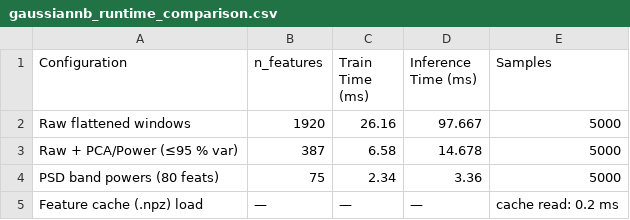
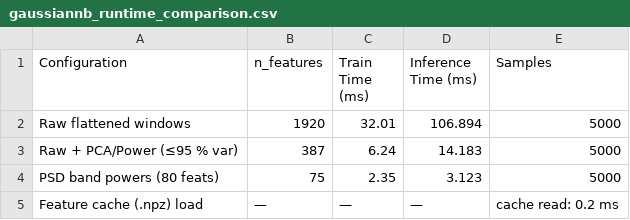
Before and after one commit to Avanznow/Tellekynezix, a CSV file: prediction-gaussiannb/pytorch/gaussiannb_runtime_comparison.csv, drawn as a sheet.

Commit message:
Re-run the PyTorch and TensorFlow GaussianNB notebooks on the shared loader; rewrite their READMEs
prediction-gaussiannb/pytorch/GaussianNB_EEG_Classification_Notebook.ipynb
(28 -> 39 cells) loads Data_clean through the shared eeg_data loader
instead of its own 16-column reader and gains the sections 'Improved
GaussianNB pipeline: what changed and why' (ablation, confirmation
partition, held-out-participant caveat), 'Subject-specific GaussianNB:
84 % window accuracy with the user's own recordings' with 'Reading the
subject-specific numbers honestly', and 'Calibrated trial-level
GaussianNB'. The stale working copy 'GaussianNB_EEG_Classification_Notebook
(Copy 1).ipynb' is removed; the TensorFlow and JAX notebooks now cite the
main notebook.

Regenerated artifacts of the re-run: torch_gaussiannb_preprocessing.joblib,
torch_gaussiannb_subject_models.joblib, gaussiannb_runtime_comparison.csv,
gaussiannb_ceiling_holdout_distribution.png (PyTorch);
gaussiannb_tf_improved_global.pkl, gaussiannb_tf_subject_specific.pkl,
gaussiannb_trained.pth and gaussiannb_train.ipynb (TensorFlow).

pytorch/README.md and tensorflow/README.md are rewritten around the three
generations of the model (classic, improved global, subject-specific),
the shared loader, what the numbers mean, the three frameworks on one
live path, the GUI, the command line, the tests and the defense figures.
Deep_learning_model_Conv1D.ipynb changes only its kernel display name.

prediction-gaussiannb/tests: 43 passed against these artifacts.

```diff
--- a/prediction-gaussiannb/pytorch/gaussiannb_runtime_comparison.csv
+++ b/prediction-gaussiannb/pytorch/gaussiannb_runtime_comparison.csv
@@ -1,5 +1,5 @@
 Configuration,n_features,Train Time (ms),Inference Time (ms),Samples
-Raw flattened windows,1920,26.16,97.667,5000
-Raw + PCA/Power (≤95 % var),387,6.58,14.678,5000
-PSD band powers (80 feats),75,2.34,3.36,5000
+Raw flattened windows,1920,32.01,106.894,5000
+Raw + PCA/Power (≤95 % var),387,6.24,14.183,5000
+PSD band powers (80 feats),75,2.35,3.123,5000
 Feature cache (.npz) load,—,—,—,cache read: 0.2 ms
```
Also changed, not shown: 12 other files.
